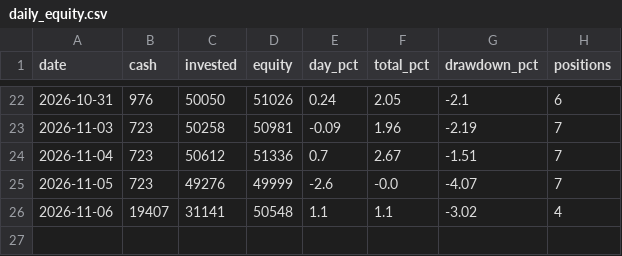
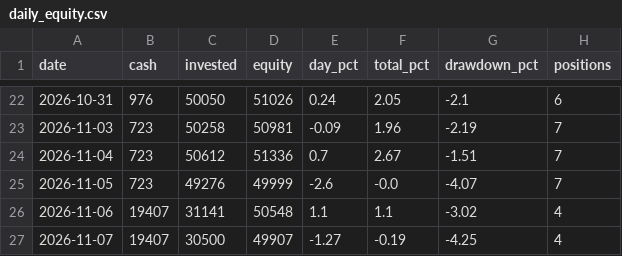
Before and after one commit to danbenyakov-code/iStock, a CSV file: logs/daily_equity.csv, drawn as a sheet; only a part is shown, gaps mark what is left out; the diff names each change by its address in the sheet, - before the commit and + after, or states it on an @@ line.

```diff
--- a/logs/daily_equity.csv
+++ b/logs/daily_equity.csv
+row 27: 2026-11-07 | 19407 | 30500 | 49907 | -1.27 | -0.19 | -4.25 | 4
```
Also changed, not shown: logs/events.csv, 4 other files.
